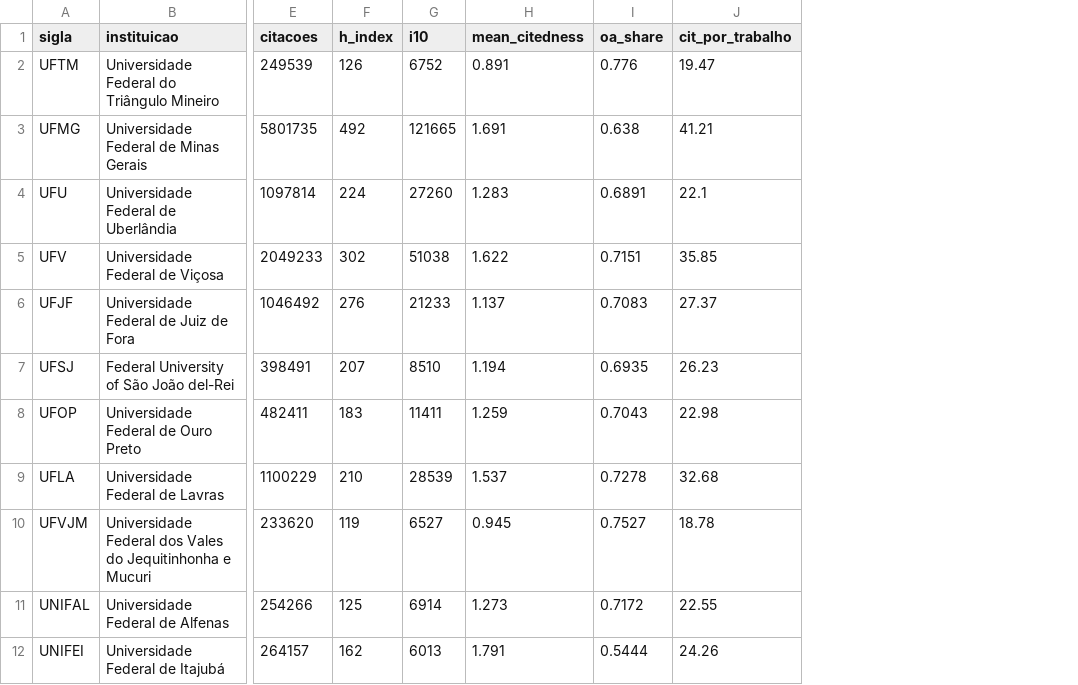
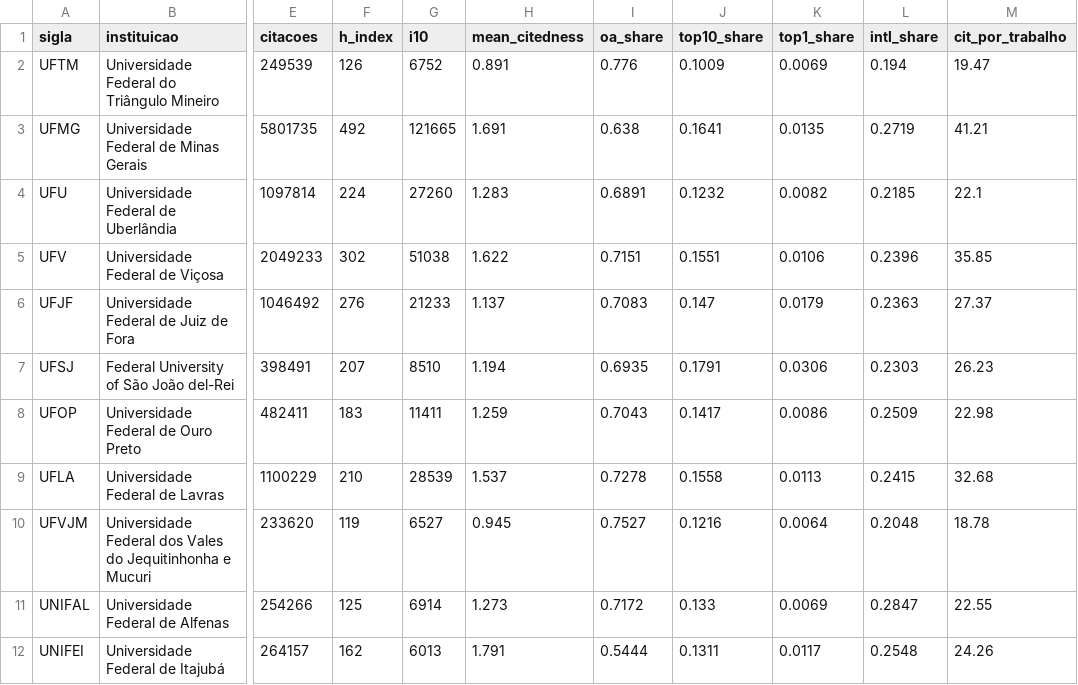
Before and after one commit to ana-mat-br/OpenAlex-UFTM, a CSV file: data/bench_instituicoes.csv, drawn as a sheet; only a part is shown, gaps mark what is left out; the diff names each change by its address in the sheet, - before the commit and + after, or states it on an @@ line.

```diff
--- a/data/bench_instituicoes.csv
+++ b/data/bench_instituicoes.csv
+column J (top10_share), rows 2-12: 0.1009 | 0.1641 | 0.1232 | 0.1551 | 0.147 | 0.1791 | 0.1417 | 0.1558 | 0.1216 | 0.133 | 0.1311
+column K (top1_share), rows 2-12: 0.0069 | 0.0135 | 0.0082 | 0.0106 | 0.0179 | 0.0306 | 0.0086 | 0.0113 | 0.0064 | 0.0069 | 0.0117
+column L (intl_share), rows 2-12: 0.194 | 0.2719 | 0.2185 | 0.2396 | 0.2363 | 0.2303 | 0.2509 | 0.2415 | 0.2048 | 0.2847 | 0.2548
```
Also changed, not shown: data/agg_by_sdg.csv, data/agg_by_sdg_year.csv, 10 other files.
